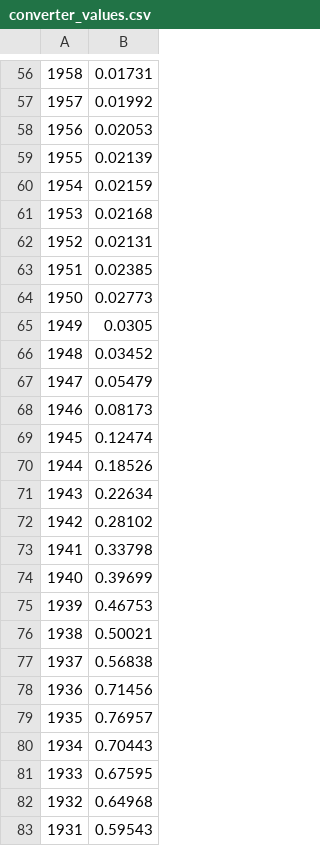
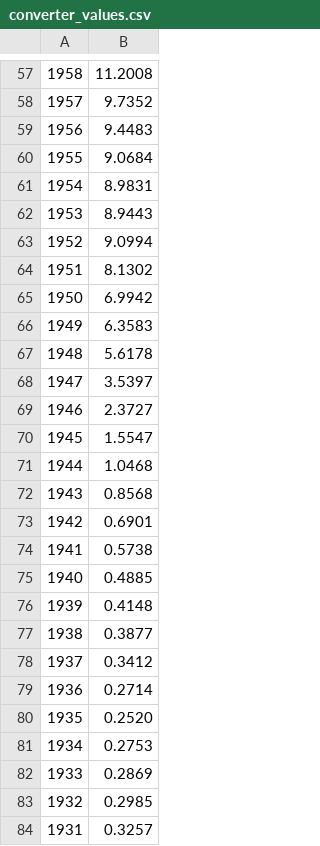
Before and after one commit to corenting/InflationCalculator, a CSV file: app/src/main/res/raw/converter_values.csv, drawn as a sheet; only a part is shown, gaps mark what is left out; the diff covers the shown part only.

```diff
--- a/app/src/main/res/raw/converter_values.csv
+++ b/app/src/main/res/raw/converter_values.csv
@@ -56,28 +57,28 @@
-1958;0.01731
-1957;0.01992
-1956;0.02053
-1955;0.02139
-1954;0.02159
-1953;0.02168
-1952;0.02131
-1951;0.02385
-1950;0.02773
-1949;0.0305
-1948;0.03452
-1947;0.05479
-1946;0.08173
-1945;0.12474
-1944;0.18526
-1943;0.22634
-1942;0.28102
-1941;0.33798
-1940;0.39699
-1939;0.46753
-1938;0.50021
-1937;0.56838
-1936;0.71456
-1935;0.76957
-1934;0.70443
-1933;0.67595
-1932;0.64968
-1931;0.59543
+1958;11.2008
+1957;9.7352
+1956;9.4483
+1955;9.0684
+1954;8.9831
+1953;8.9443
+1952;9.0994
+1951;8.1302
+1950;6.9942
+1949;6.3583
+1948;5.6178
+1947;3.5397
+1946;2.3727
+1945;1.5547
+1944;1.0468
+1943;0.8568
+1942;0.6901
+1941;0.5738
+1940;0.4885
+1939;0.4148
+1938;0.3877
+1937;0.3412
+1936;0.2714
+1935;0.2520
+1934;0.2753
+1933;0.2869
+1932;0.2985
+1931;0.3257
```
Also changed, not shown: 2 added rows, 2 removed rows and 84 edited cells elsewhere in this file, 15 other files.
